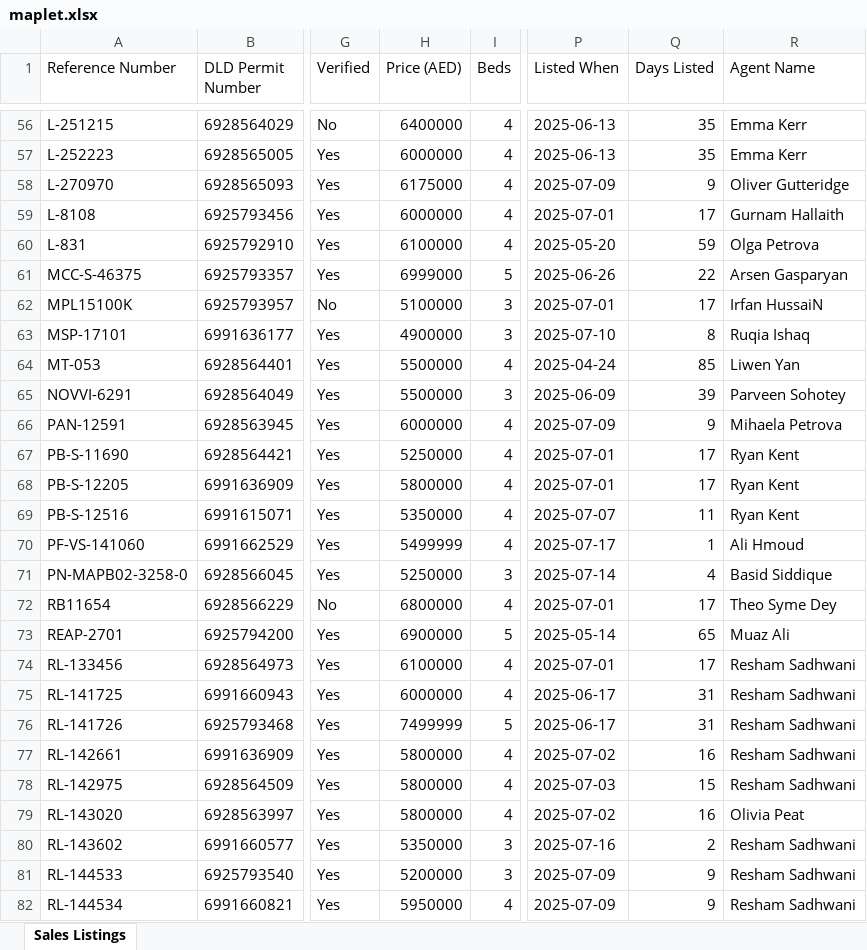
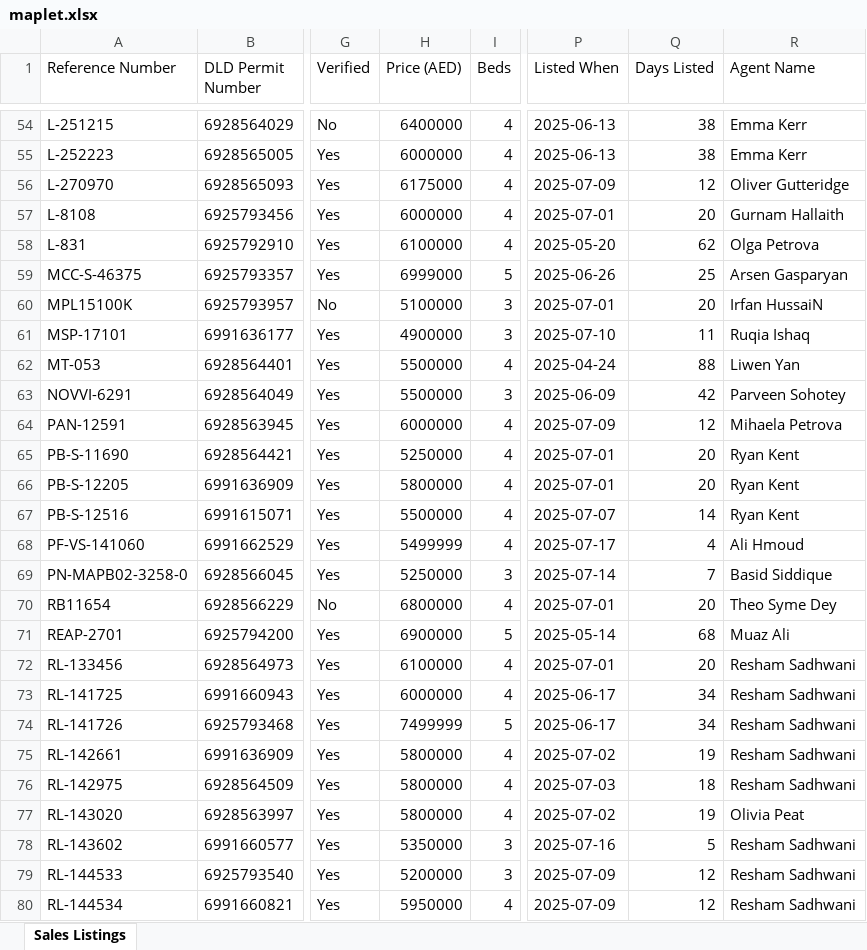
Before and after one commit to Levan91/MegaValuationer, an Excel workbook: Data/Listings/maplet.xlsx, sheet Sales Listings, drawn as a sheet; only a part is shown, gaps mark what is left out; values as stored, in another font and other column widths than the file's, no borders; addresses are those after the commit; the diff covers the shown part only; the diff names each change by its address in the sheet, - before the commit and + after, or states it on an @@ line.

```diff
--- a/Data/Listings/maplet.xlsx (sheet Sales Listings)
+++ b/Data/Listings/maplet.xlsx (sheet Sales Listings)
-Q54:Q55 (Days Listed): 35
+Q54:Q55 (Days Listed): 38
-Q56 (Days Listed): 9
+Q56 (Days Listed): 12
-Q57 (Days Listed): 17
+Q57 (Days Listed): 20
-Q58 (Days Listed): 59
+Q58 (Days Listed): 62
-Q59 (Days Listed): 22
+Q59 (Days Listed): 25
-Q60 (Days Listed): 17
+Q60 (Days Listed): 20
-Q61 (Days Listed): 8
+Q61 (Days Listed): 11
-Q62 (Days Listed): 85
+Q62 (Days Listed): 88
-Q63 (Days Listed): 39
+Q63 (Days Listed): 42
-Q64 (Days Listed): 9
+Q64 (Days Listed): 12
-Q65:Q66 (Days Listed): 17
+Q65:Q66 (Days Listed): 20
-H67 (Price (AED)): 5350000
+H67 (Price (AED)): 5500000
-Q67 (Days Listed): 11
+Q67 (Days Listed): 14
-Q68 (Days Listed): 1
+Q68 (Days Listed): 4
-Q69 (Days Listed): 4
+Q69 (Days Listed): 7
-Q70 (Days Listed): 17
+Q70 (Days Listed): 20
-Q71 (Days Listed): 65
+Q71 (Days Listed): 68
-Q72 (Days Listed): 17
+Q72 (Days Listed): 20
-Q73:Q74 (Days Listed): 31
+Q73:Q74 (Days Listed): 34
-Q75 (Days Listed): 16
+Q75 (Days Listed): 19
-Q76 (Days Listed): 15
+Q76 (Days Listed): 18
-Q77 (Days Listed): 16
+Q77 (Days Listed): 19
-Q78 (Days Listed): 2
+Q78 (Days Listed): 5
-Q79:Q80 (Days Listed): 9
+Q79:Q80 (Days Listed): 12
```
Also changed, not shown: 4 added rows, 5 removed rows and 91 edited cells elsewhere in this sheet, Data/Listings Rent/maple_rent.xlsx.
